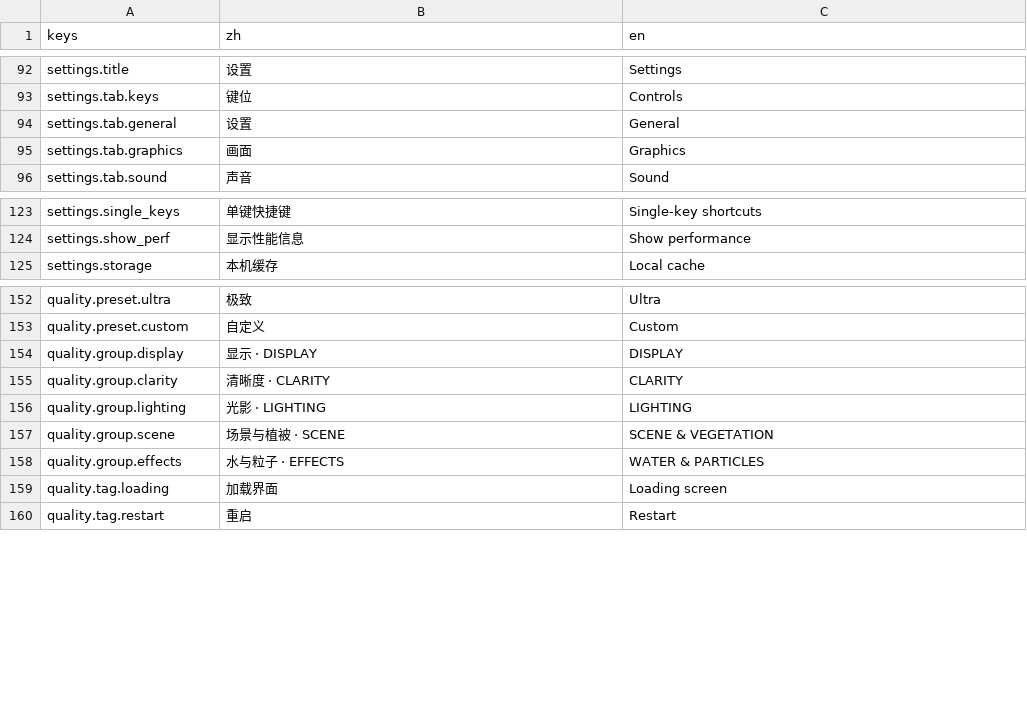
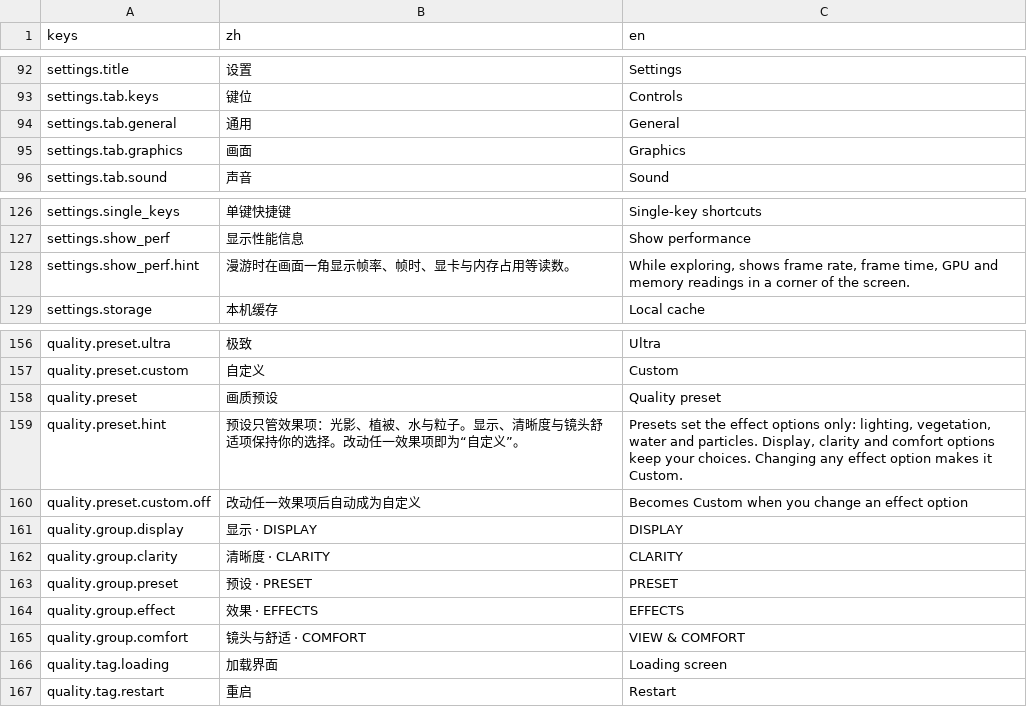
Before and after one commit to Wendystar0628/UESTC_RPG, a CSV file: game/hud/i18n/zh.csv, drawn as a sheet; only a part is shown, gaps mark what is left out; the diff covers the shown part only.

```diff
--- a/game/hud/i18n/zh.csv
+++ b/game/hud/i18n/zh.csv
@@ -93,3 +93,3 @@ settings.title,设置,Settings
 settings.tab.keys,键位,Controls
-settings.tab.general,设置,General
+settings.tab.general,通用,General
 settings.tab.graphics,画面,Graphics
@@ -124,2 +127,3 @@ settings.single_keys,单键快捷键,Single-key shortcuts
 settings.show_perf,显示性能信息,Show performance
+settings.show_perf.hint,漫游时在画面一角显示帧率、帧时、显卡与内存占用等读数。,"While exploring, shows frame rate, frame time, GPU and memory readings in a corner of the screen."
 settings.storage,本机缓存,Local cache
@@ -153,7 +157,10 @@ quality.preset.ultra,极致,Ultra
 quality.preset.custom,自定义,Custom
+quality.preset,画质预设,Quality preset
+quality.preset.hint,预设只管效果项：光影、植被、水与粒子。显示、清晰度与镜头舒适项保持你的选择。改动任一效果项即为“自定义”。,"Presets set the effect options only: lighting, vegetation, water and particles. Display, clarity and comfort options keep your choices. Changing any effect option makes it Custom."
+quality.preset.custom.off,改动任一效果项后自动成为自定义,Becomes Custom when you change an effect option
 quality.group.display,显示 · DISPLAY,DISPLAY
 quality.group.clarity,清晰度 · CLARITY,CLARITY
-quality.group.lighting,光影 · LIGHTING,LIGHTING
-quality.group.scene,场景与植被 · SCENE,SCENE & VEGETATION
-quality.group.effects,水与粒子 · EFFECTS,WATER & PARTICLES
+quality.group.preset,预设 · PRESET,PRESET
+quality.group.effect,效果 · EFFECTS,EFFECTS
+quality.group.comfort,镜头与舒适 · COMFORT,VIEW & COMFORT
 quality.tag.loading,加载界面,Loading screen
```
Also changed, not shown: 31 added rows and 2 edited cells elsewhere in this file, 7 other files.
